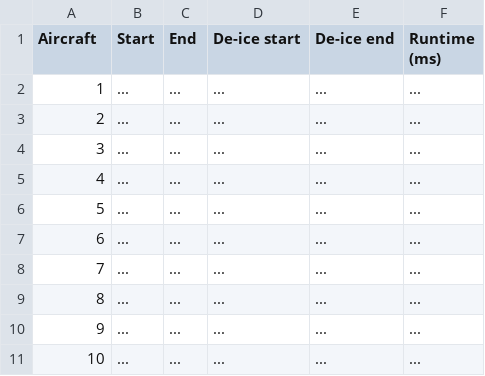
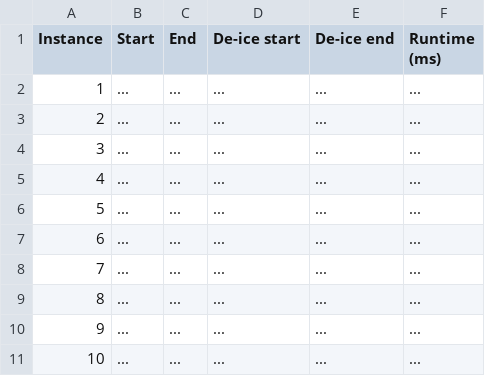
Before and after one commit to Carnagion/dissertation, a CSV file: diss/results/branch-bound-integrated-heathrow-small.csv, drawn as a sheet.

```diff
--- a/diss/results/branch-bound-integrated-heathrow-small.csv
+++ b/diss/results/branch-bound-integrated-heathrow-small.csv
@@ -1,2 +1,2 @@
-Aircraft, Start, End, De-ice start, De-ice end, Runtime (ms)
+Instance, Start, End, De-ice start, De-ice end, Runtime (ms)
 1, ..., ..., ..., ..., ...
```
Also changed, not shown: diss/results/branch-bound-ctot-heathrow-small-medium.csv, diss/results/branch-bound-integrated-heathrow-small-medium.csv, 2 other files.
